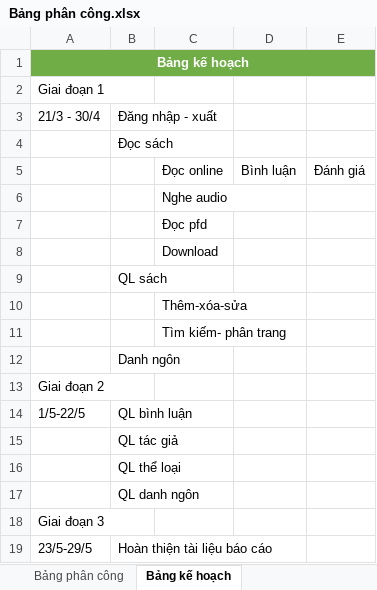
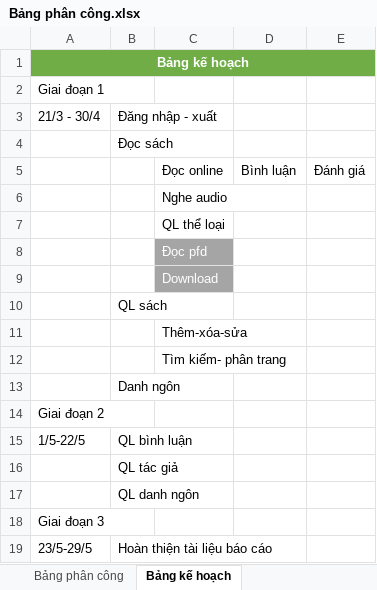
Before and after one commit to Tran-Ha-git/-ACN-2022, an Excel workbook: document/Bảng phân công.xlsx, sheet Bảng kế hoạch, drawn as a sheet; values as stored, in another font and other column widths than the file's, no borders; removed rows and columns are numbered as before the commit, all else as after; the diff names each change by its address in the sheet, - before the commit and + after, or states it on an @@ line.

```diff
--- a/document/Bảng phân công.xlsx (sheet Bảng kế hoạch)
+++ b/document/Bảng phân công.xlsx (sheet Bảng kế hoạch)
+row 7:  |  | QL thể loại
@@ C8:C9 fill: none → #A5A5A5, text colour: black → #FFFFFF @@
-row 16:  | QL thể loại
```
Also changed, not shown: sheet Bảng phân công, 1 other file.
